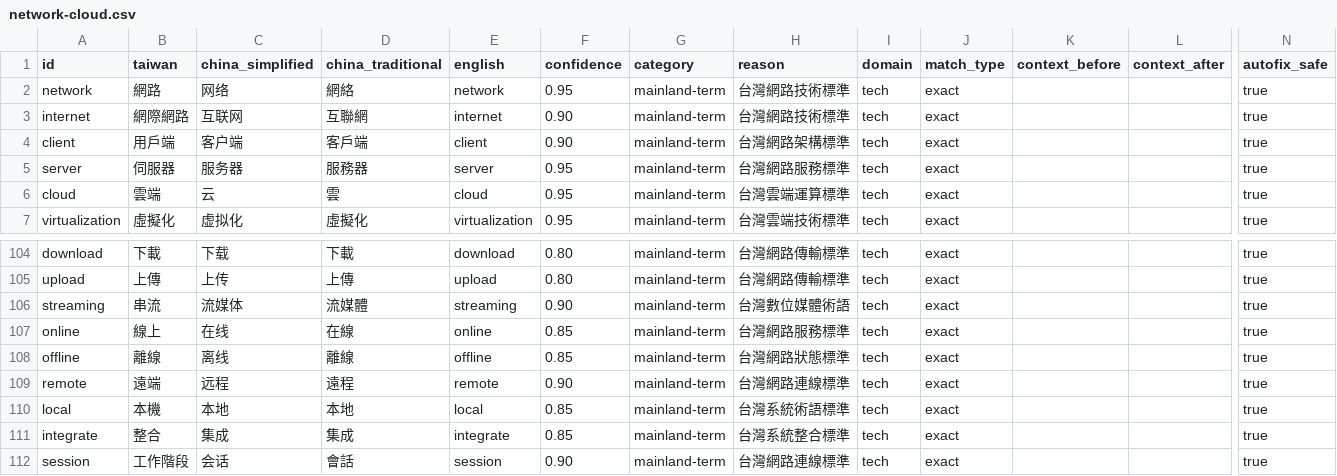
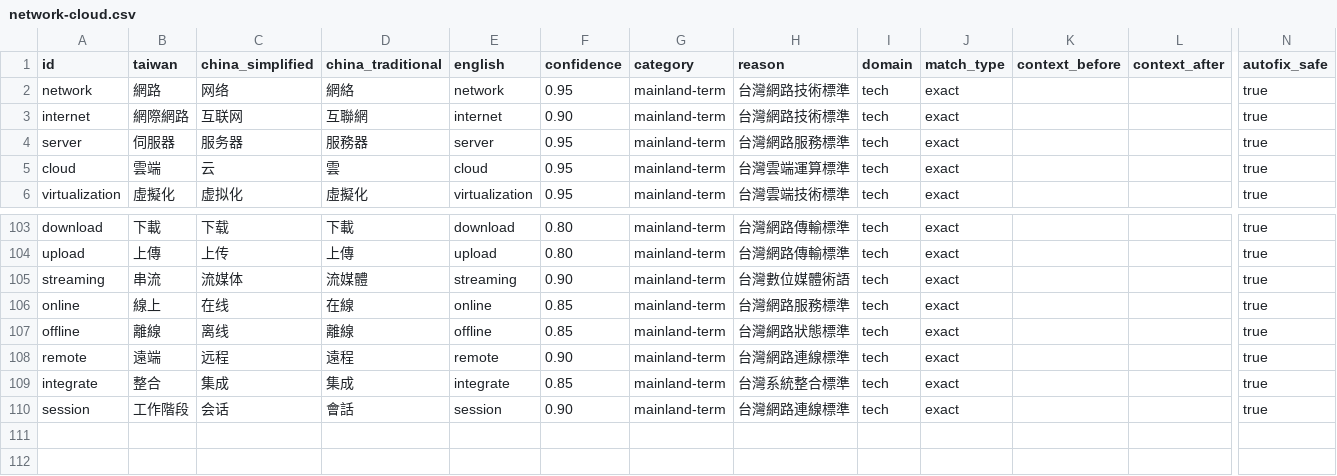
Before and after one commit to HCYT/twlint, a CSV file: dictionaries-csv/domains/network-cloud.csv, drawn as a sheet; only a part is shown, gaps mark what is left out; rows hold the shown columns only; the diff names each change by its address in the sheet, - before the commit and + after, or states it on an @@ line.

```diff
--- a/dictionaries-csv/domains/network-cloud.csv
+++ b/dictionaries-csv/domains/network-cloud.csv
-row 4: client | 用戶端 | 客户端 | 客戶端 | client | 0.90 | mainland-term | 台灣網路架構標準 | tech | exact |  |  | true
-row 110: local | 本機 | 本地 | 本地 | local | 0.85 | mainland-term | 台灣系統術語標準 | tech | exact |  |  | true
```
Also changed, not shown: dictionaries-csv/core/core.csv, dictionaries-csv/core/plus.csv, 18 other files.
